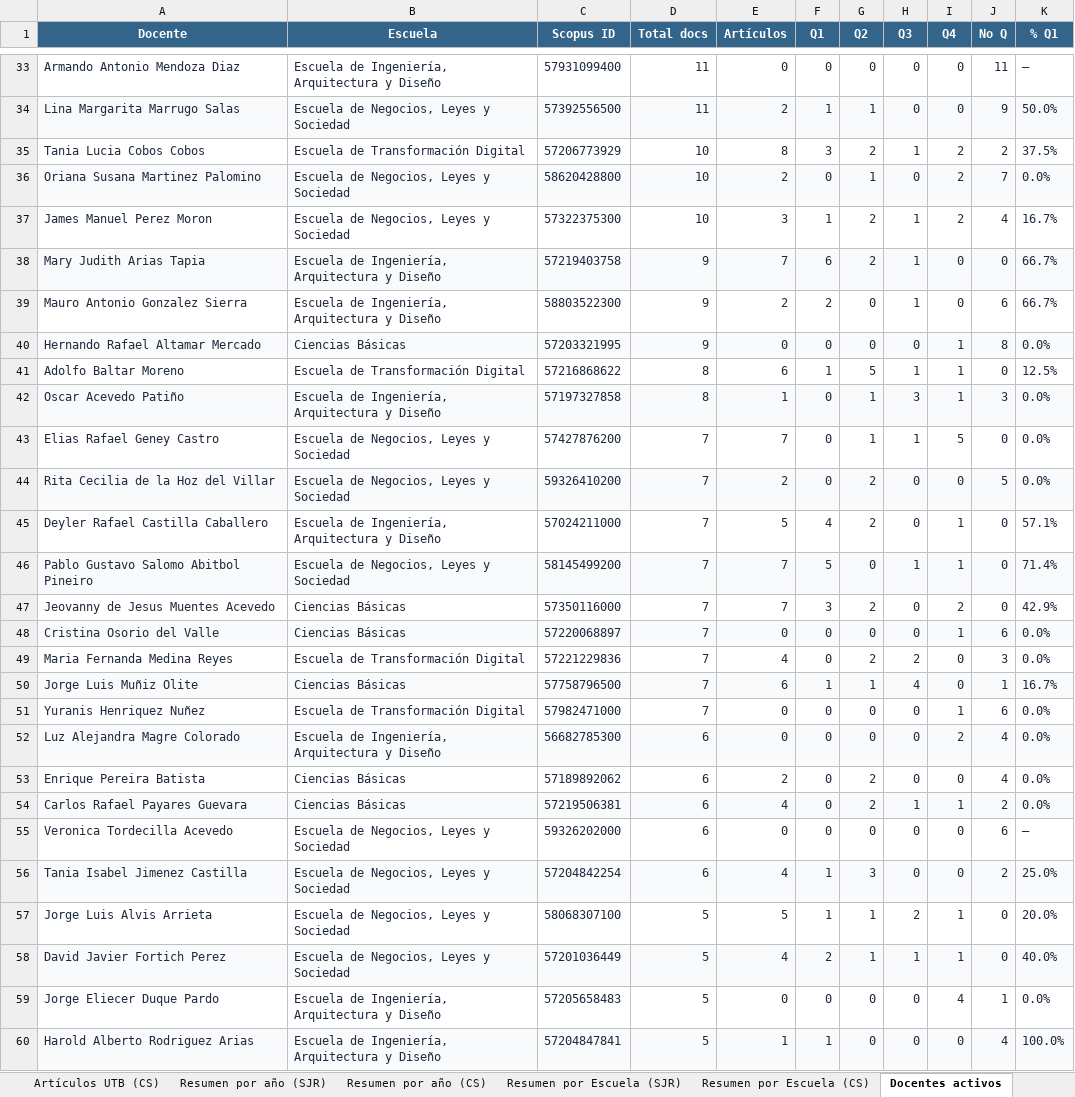
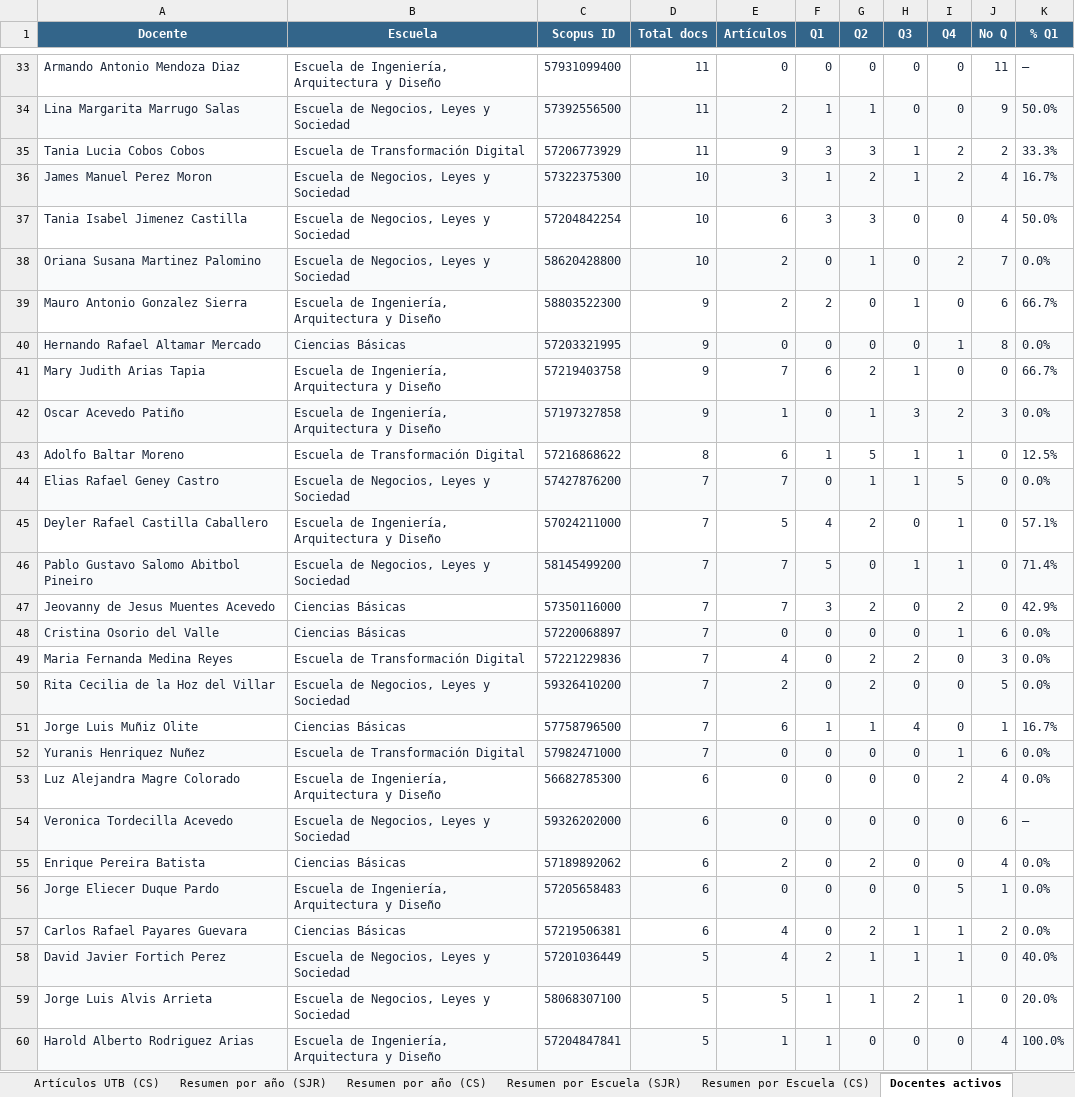
Before and after one commit to sierraporta/Scopus-Metrics-UTB, an Excel workbook: tables.xlsx, sheet Docentes activos, drawn as a sheet; only a part is shown, gaps mark what is left out; values as stored, in another font and other column widths than the file's, no borders; removed rows and columns are numbered as before the commit, all else as after; the diff covers the shown part only; the diff names each change by its address in the sheet, - before the commit and + after, or states it on an @@ line.

```diff
--- a/tables.xlsx (sheet Docentes activos)
+++ b/tables.xlsx (sheet Docentes activos)
-D35 (Total docs): 10
+D35 (Total docs): 11
-E35 (Artículos): 8
+E35 (Artículos): 9
-G35 (Q2): 2
+G35 (Q2): 3
-K35 (% Q1): 37.5%
+K35 (% Q1): 33.3%
@@ row 37 moved to row 36: James Manuel Perez Moron @@
+row 37: Tania Isabel Jimenez Castilla | Escuela de Negocios, Leyes y Sociedad | 57204842254 | 10 | 6 | 3 | 3 | 0 | 0 | 4 | 50.0%
@@ row 38 moved to row 41: Mary Judith Arias Tapia @@
+row 42: Oscar Acevedo Patiño | Escuela de Ingeniería, Arquitectura y Diseño | 57197327858 | 9 | 1 | 0 | 1 | 3 | 2 | 3 | 0.0%
-row 42: Oscar Acevedo Patiño | Escuela de Ingeniería, Arquitectura y Diseño | 57197327858 | 8 | 1 | 0 | 1 | 3 | 1 | 3 | 0.0%
-A44:K44 fill: none
+A44:K44 fill: #F9FAFB
@@ row 44 moved to row 50: Rita Cecilia de la Hoz del Villar @@
-A51:K51 fill: #F9FAFB
+A51:K51 fill: none
-A52:K52 fill: none
+A52:K52 fill: #F9FAFB
-A53:K53 fill: #F9FAFB
+A53:K53 fill: none
@@ row 55 moved to row 54: Veronica Tordecilla Acevedo @@
+row 56: Jorge Eliecer Duque Pardo | Escuela de Ingeniería, Arquitectura y Diseño | 57205658483 | 6 | 0 | 0 | 0 | 0 | 5 | 1 | 0.0%
-A57:K57 fill: #F9FAFB
+A57:K57 fill: none
-row 56: Tania Isabel Jimenez Castilla | Escuela de Negocios, Leyes y Sociedad | 57204842254 | 6 | 4 | 1 | 3 | 0 | 0 | 2 | 25.0%
-row 59: Jorge Eliecer Duque Pardo | Escuela de Ingeniería, Arquitectura y Diseño | 57205658483 | 5 | 0 | 0 | 0 | 0 | 4 | 1 | 0.0%
```
Also changed, not shown: 29 edited cells elsewhere in this sheet, sheet Artículos UTB (SJR), sheet Artículos UTB (CS), sheet Resumen por Escuela (CS), sheet Resumen por Escuela (SJR), sheet Resumen por año (CS), sheet Resumen por año (SJR), autores_pivot_cuartiles.xlsx, 1 other file.
